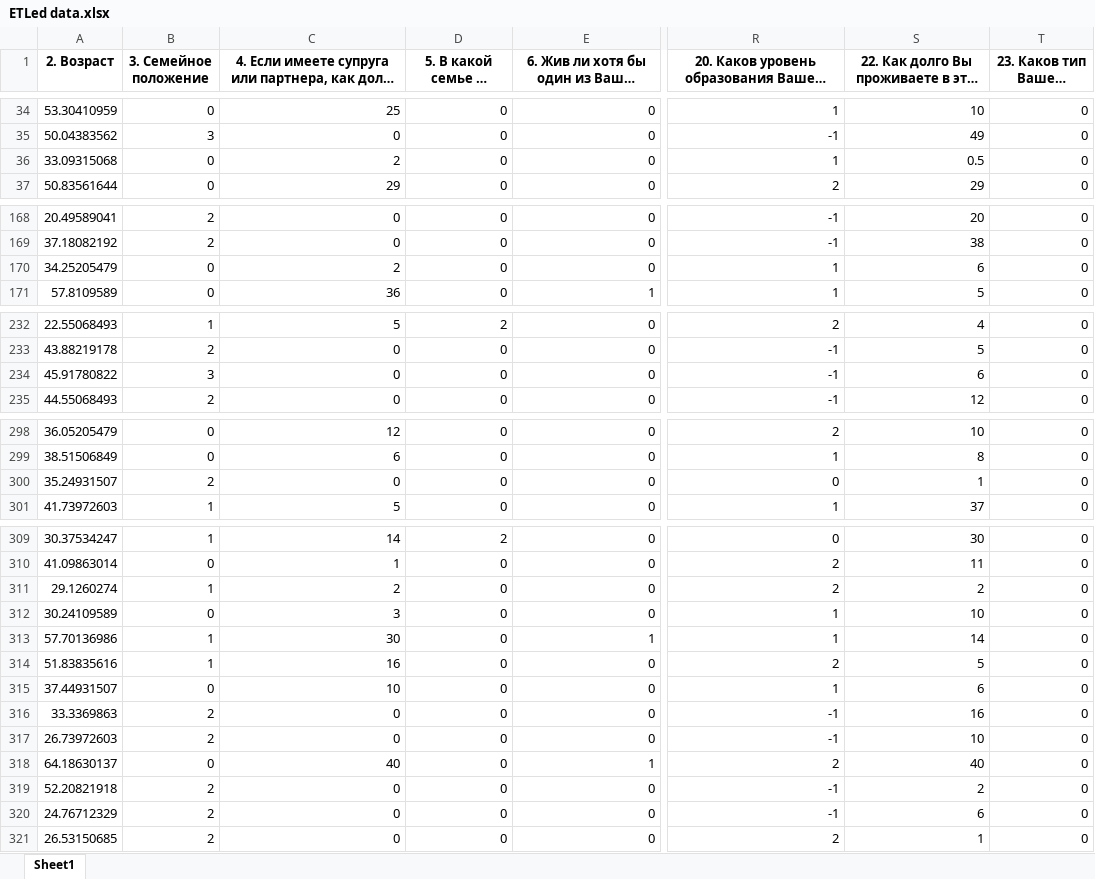
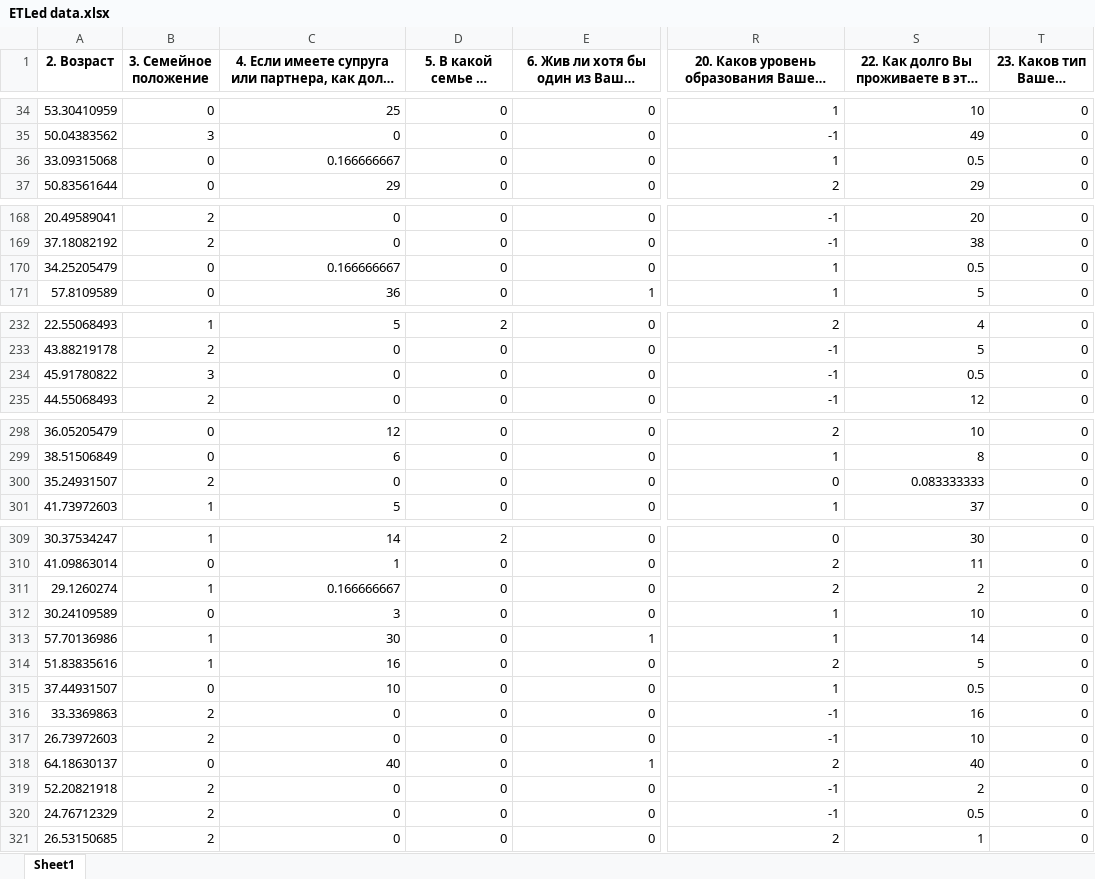
Before and after one commit to mikhailmartin/Breast-Cancer, an Excel workbook: data/ETLed data.xlsx, sheet Sheet1, drawn as a sheet; only a part is shown, gaps mark what is left out; long unchanged cells end in …; values as stored, in another font and other column widths than the file's, no borders; the diff covers the shown part only; the diff names each change by its address in the sheet, - before the commit and + after, or states it on an @@ line.

```diff
--- a/data/ETLed data.xlsx (sheet Sheet1)
+++ b/data/ETLed data.xlsx (sheet Sheet1)
-C36: 2
+C36: 0.166666667
-C170: 2
+C170: 0.166666667
-S170: 6
+S170: 0.5
-S234: 6
+S234: 0.5
-S300: 1
+S300: 0.083333333
-C311: 2
+C311: 0.166666667
-S315: 6
+S315: 0.5
-S320: 6
+S320: 0.5
```
Also changed, not shown: 2 edited cells elsewhere in this sheet, 18 other files.
